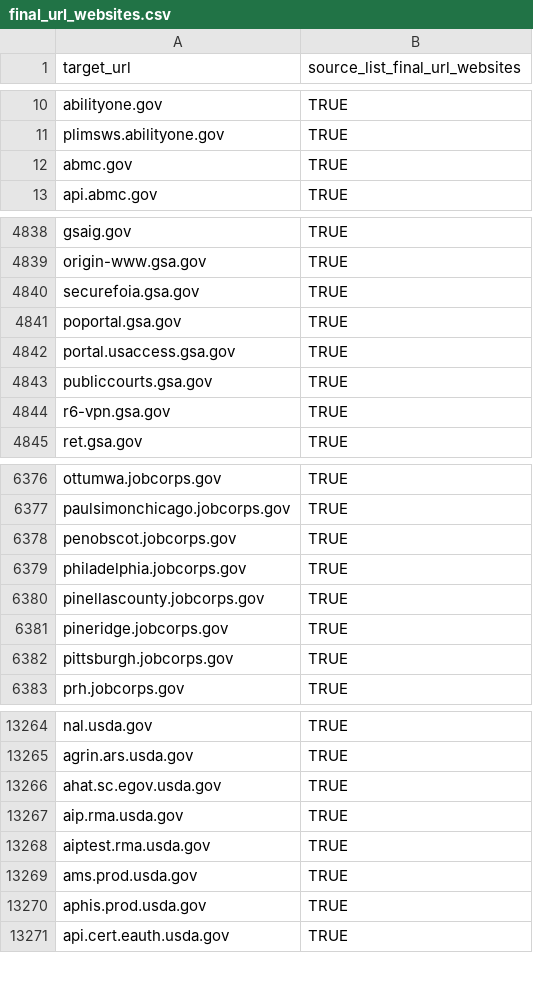
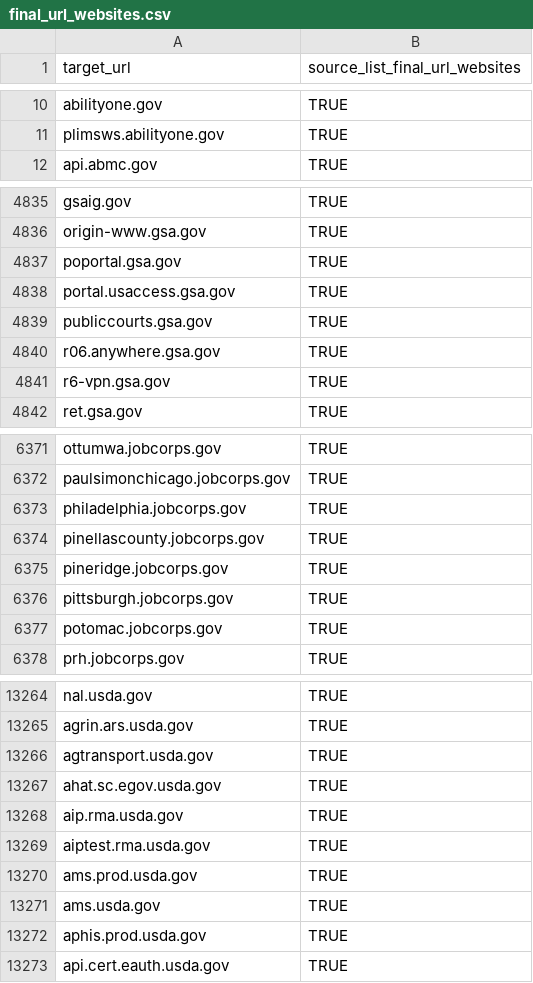
Before and after one commit to GSA/federal-website-index, a CSV file: data/formatted-source-lists/final_url_websites.csv, drawn as a sheet; only a part is shown, gaps mark what is left out; the diff covers the shown part only.

```diff
--- a/data/formatted-source-lists/final_url_websites.csv
+++ b/data/formatted-source-lists/final_url_websites.csv
@@ -11,3 +11,2 @@ abilityone.gov,TRUE
 plimsws.abilityone.gov,TRUE
-abmc.gov,TRUE
 api.abmc.gov,TRUE
@@ -4839,3 +4836,2 @@ gsaig.gov,TRUE
 origin-www.gsa.gov,TRUE
-securefoia.gsa.gov,TRUE
 poportal.gsa.gov,TRUE
@@ -4843,2 +4839,3 @@ portal.usaccess.gsa.gov,TRUE
 publiccourts.gsa.gov,TRUE
+r06.anywhere.gsa.gov,TRUE
 r6-vpn.gsa.gov,TRUE
@@ -6377,3 +6372,2 @@ ottumwa.jobcorps.gov,TRUE
 paulsimonchicago.jobcorps.gov,TRUE
-penobscot.jobcorps.gov,TRUE
 philadelphia.jobcorps.gov,TRUE
@@ -6382,2 +6376,3 @@ pineridge.jobcorps.gov,TRUE
 pittsburgh.jobcorps.gov,TRUE
+potomac.jobcorps.gov,TRUE
 prh.jobcorps.gov,TRUE
@@ -13265,2 +13265,3 @@ nal.usda.gov,TRUE
 agrin.ars.usda.gov,TRUE
+agtransport.usda.gov,TRUE
 ahat.sc.egov.usda.gov,TRUE
@@ -13269,2 +13270,3 @@ aiptest.rma.usda.gov,TRUE
 ams.prod.usda.gov,TRUE
+ams.usda.gov,TRUE
 aphis.prod.usda.gov,TRUE
```
Also changed, not shown: 22 added rows, 24 removed rows, 12 moved rows and 2 edited cells elsewhere in this file, data/formatted-source-lists/dap_2.csv, data/site-scanning-target-url-list-analysis.csv, 4 other files.
